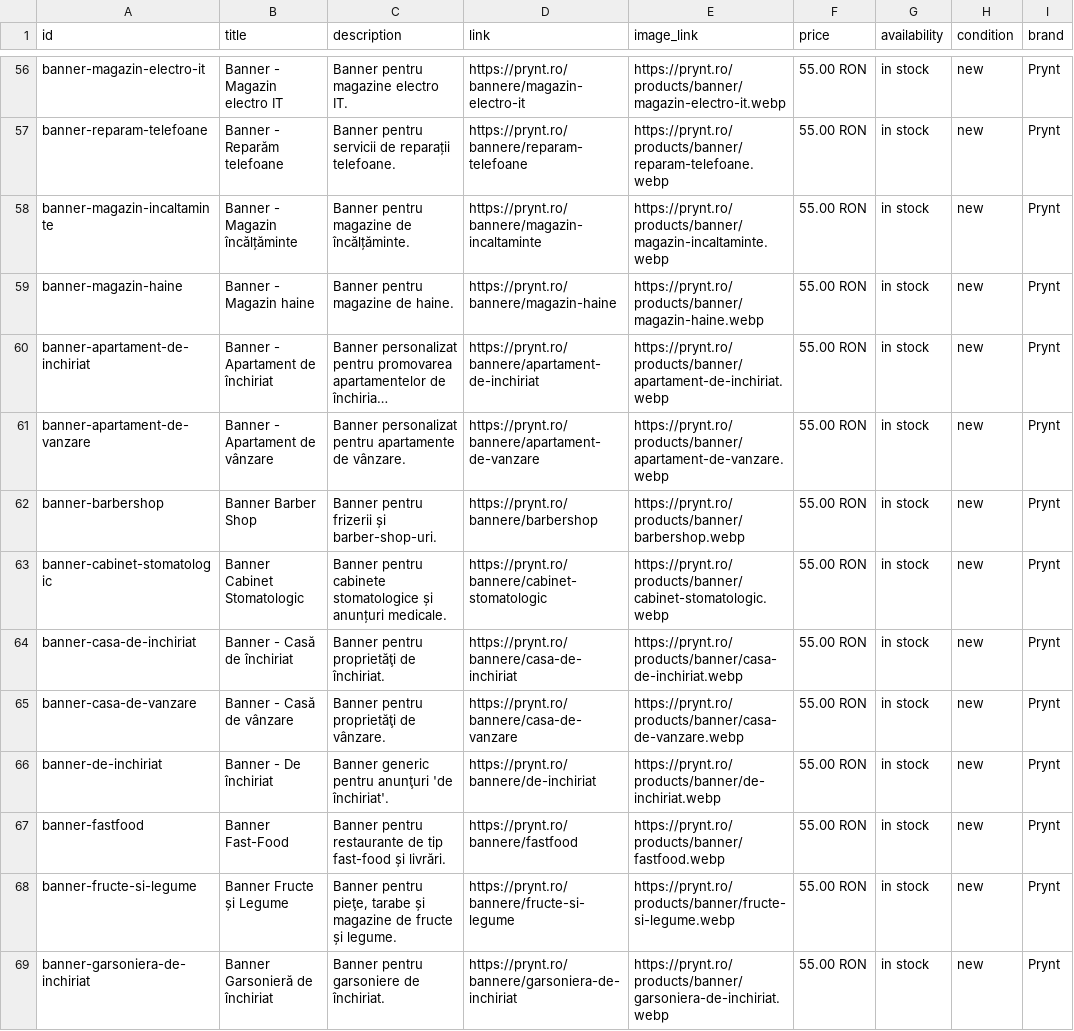
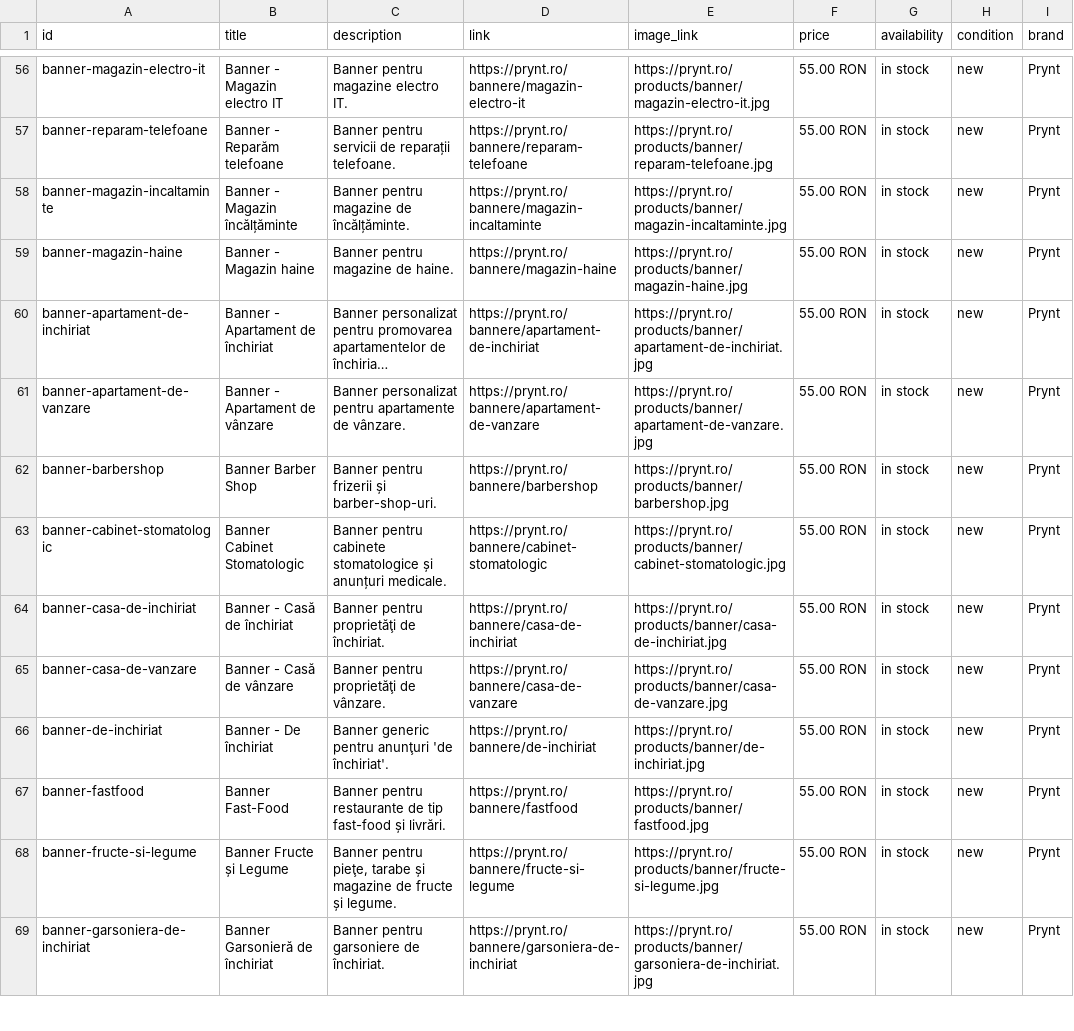
Before and after one commit to ddobroiu/prynt, a CSV file: public/google-merchant-feed.csv, drawn as a sheet; only a part is shown, gaps mark what is left out; long unchanged cells end in …; the diff covers the shown part only; the diff names each change by its address in the sheet, - before the commit and + after, or states it on an @@ line.

```diff
--- a/public/google-merchant-feed.csv
+++ b/public/google-merchant-feed.csv
-E56 (image_link): https://prynt.ro/products/banner/magazin-electro-it.webp
+E56 (image_link): https://prynt.ro/products/banner/magazin-electro-it.jpg
-E57 (image_link): https://prynt.ro/products/banner/reparam-telefoane.webp
+E57 (image_link): https://prynt.ro/products/banner/reparam-telefoane.jpg
-E58 (image_link): https://prynt.ro/products/banner/magazin-incaltaminte.webp
+E58 (image_link): https://prynt.ro/products/banner/magazin-incaltaminte.jpg
-E59 (image_link): https://prynt.ro/products/banner/magazin-haine.webp
+E59 (image_link): https://prynt.ro/products/banner/magazin-haine.jpg
-E60 (image_link): https://prynt.ro/products/banner/apartament-de-inchiriat.webp
+E60 (image_link): https://prynt.ro/products/banner/apartament-de-inchiriat.jpg
-E61 (image_link): https://prynt.ro/products/banner/apartament-de-vanzare.webp
+E61 (image_link): https://prynt.ro/products/banner/apartament-de-vanzare.jpg
-E62 (image_link): https://prynt.ro/products/banner/barbershop.webp
+E62 (image_link): https://prynt.ro/products/banner/barbershop.jpg
-E63 (image_link): https://prynt.ro/products/banner/cabinet-stomatologic.webp
+E63 (image_link): https://prynt.ro/products/banner/cabinet-stomatologic.jpg
-E64 (image_link): https://prynt.ro/products/banner/casa-de-inchiriat.webp
+E64 (image_link): https://prynt.ro/products/banner/casa-de-inchiriat.jpg
-E65 (image_link): https://prynt.ro/products/banner/casa-de-vanzare.webp
+E65 (image_link): https://prynt.ro/products/banner/casa-de-vanzare.jpg
-E66 (image_link): https://prynt.ro/products/banner/de-inchiriat.webp
+E66 (image_link): https://prynt.ro/products/banner/de-inchiriat.jpg
-E67 (image_link): https://prynt.ro/products/banner/fastfood.webp
+E67 (image_link): https://prynt.ro/products/banner/fastfood.jpg
-E68 (image_link): https://prynt.ro/products/banner/fructe-si-legume.webp
+E68 (image_link): https://prynt.ro/products/banner/fructe-si-legume.jpg
-E69 (image_link): https://prynt.ro/products/banner/garsoniera-de-inchiriat.webp
+E69 (image_link): https://prynt.ro/products/banner/garsoniera-de-inchiriat.jpg
```
Also changed, not shown: 70 edited cells elsewhere in this file, 1 other file.
